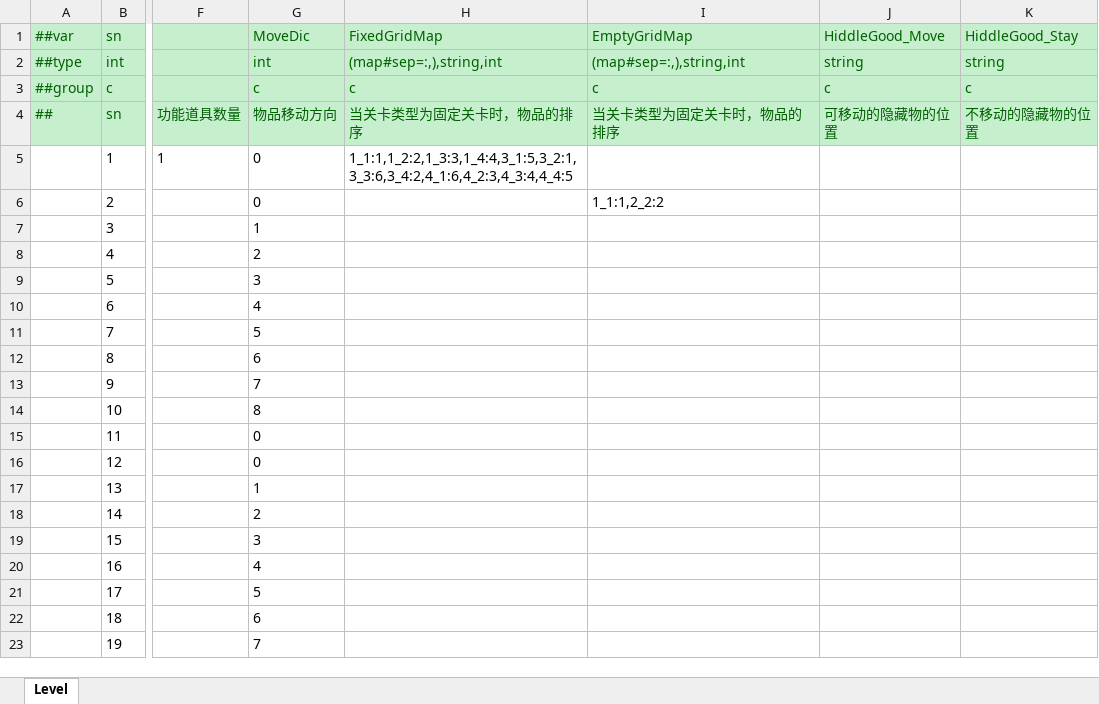
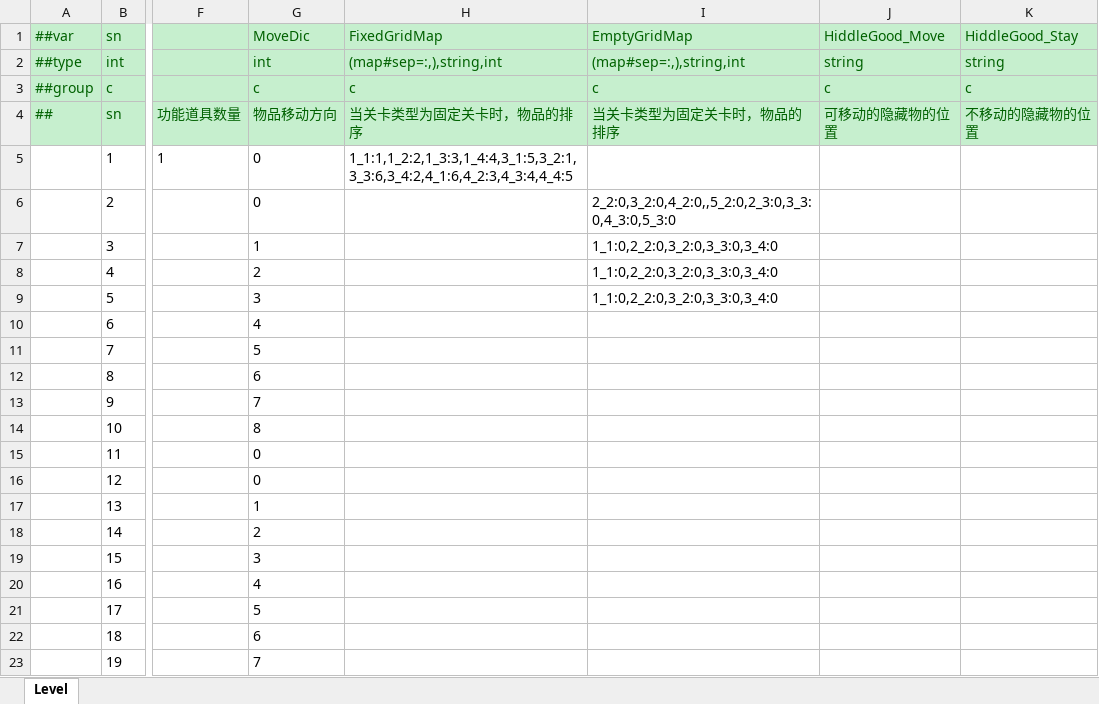
Before and after one commit to yuhuaichong1/LinkGame, an Excel workbook: DesignerConfigs/Datas/LevelAct.xlsx, sheet Level, drawn as a sheet; only a part is shown, gaps mark what is left out; values as stored, in another font and other column widths than the file's, no borders; the diff names each change by its address in the sheet, - before the commit and + after, or states it on an @@ line.

```diff
--- a/DesignerConfigs/Datas/LevelAct.xlsx (sheet Level)
+++ b/DesignerConfigs/Datas/LevelAct.xlsx (sheet Level)
-I6 (EmptyGridMap): 1_1:1,2_2:2
+I6 (EmptyGridMap): 2_2:0,3_2:0,4_2:0,,5_2:0,2_3:0,3_3:0,4_3:0,5_3:0
-I7:I9 (EmptyGridMap): (empty)
+I7:I9 (EmptyGridMap): 1_1:0,2_2:0,3_2:0,3_3:0,3_4:0
```
Also changed, not shown: DesignerConfigs/Datas/Language.xlsx, 1 other file.
